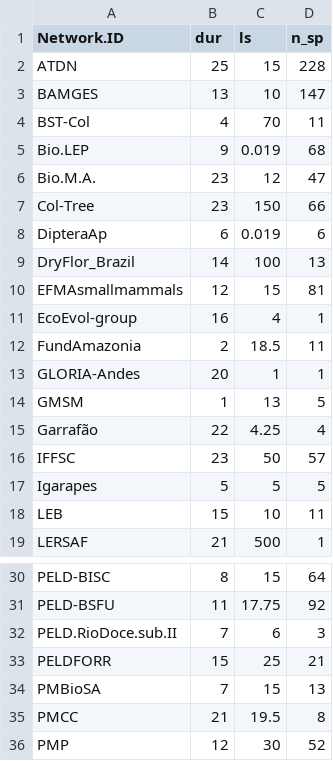
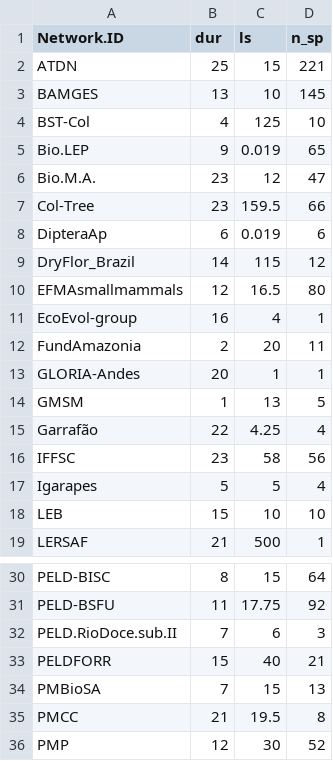
Before and after one commit to e-l-a11/Monitoring-asymmetries-spatial-taxonomic-gaps-Neotropics, a CSV file: results/duration_lifespan_by_project.csv, drawn as a sheet; only a part is shown, gaps mark what is left out; the diff covers the shown part only.

```diff
--- a/results/duration_lifespan_by_project.csv
+++ b/results/duration_lifespan_by_project.csv
@@ -1,13 +1,13 @@
 "Network.ID","dur","ls","n_sp"
-"ATDN",25,15,228
-"BAMGES",13,10,147
-"BST-Col",4,70,11
-"Bio.LEP",9,0.019,68
+"ATDN",25,15,221
+"BAMGES",13,10,145
+"BST-Col",4,125,10
+"Bio.LEP",9,0.019,65
 "Bio.M.A.",23,12,47
-"Col-Tree",23,150,66
+"Col-Tree",23,159.5,66
 "DipteraAp",6,0.019,6
-"DryFlor_Brazil",14,100,13
-"EFMAsmallmammals",12,15,81
+"DryFlor_Brazil",14,115,12
+"EFMAsmallmammals",12,16.5,80
 "EcoEvol-group",16,4,1
-"FundAmazonia",2,18.5,11
+"FundAmazonia",2,20,11
 "GLORIA-Andes",20,1,1
@@ -15,5 +15,5 @@
 "Garrafão",22,4.25,4
-"IFFSC",23,50,57
-"Igarapes",5,5,5
-"LEB",15,10,11
+"IFFSC",23,58,56
+"Igarapes",5,5,4
+"LEB",15,10,10
 "LERSAF",21,500,1
@@ -32,3 +32,3 @@
 "PELD.RioDoce.sub.II",7,6,3
-"PELDFORR",15,25,21
+"PELDFORR",15,40,21
 "PMBioSA",7,15,13
```
Also changed, not shown: 9 edited cells elsewhere in this file, logs/LOG_coordinates_site_data.csv, logs/summary_spreadsheets.csv, 19 other files.
